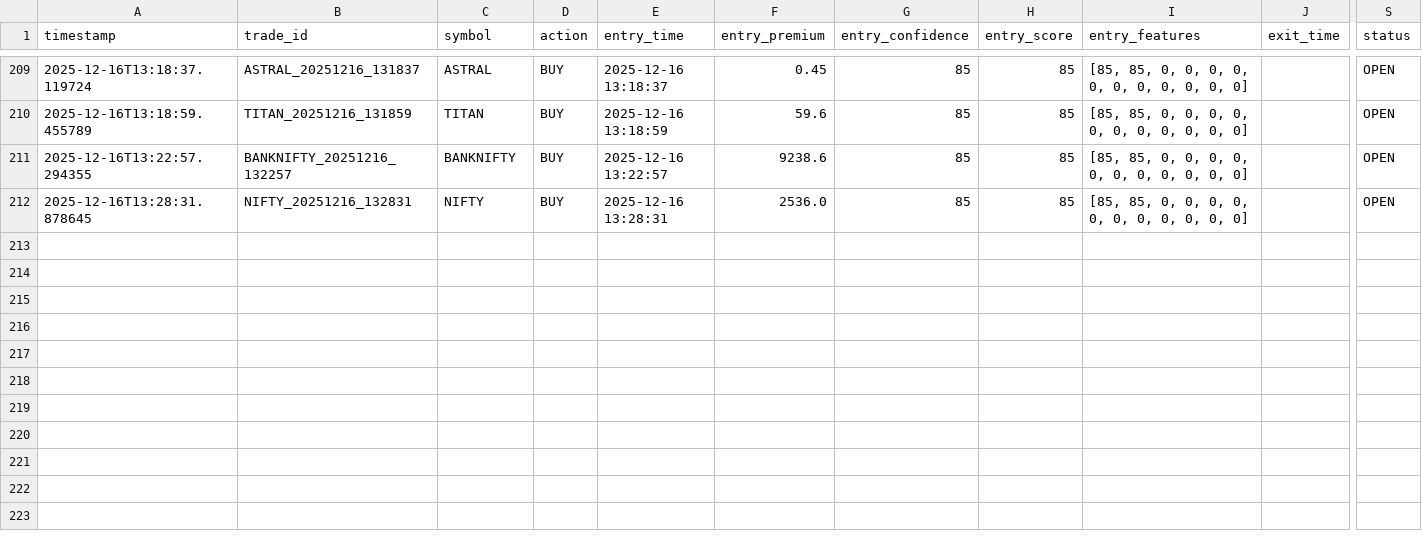
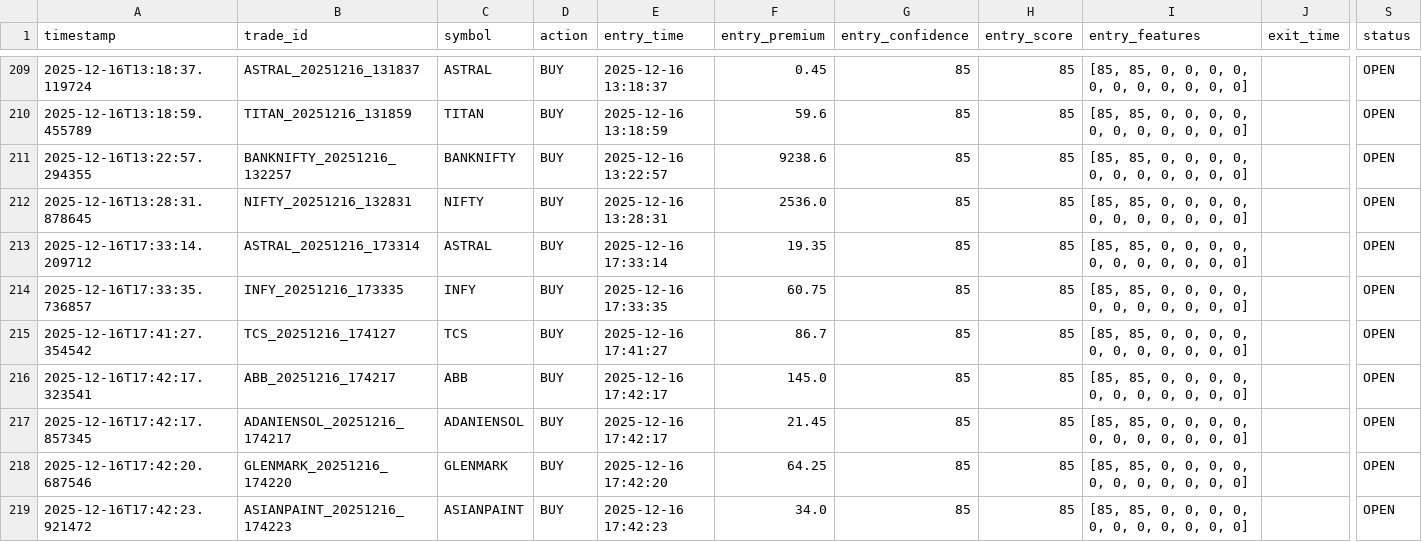
Before and after one commit to santhoshb42/trading_equity_options, a CSV file: options/data/trades.csv, drawn as a sheet; only a part is shown, gaps mark what is left out; rows hold the shown columns only; the diff covers the shown part only; the diff names each change by its address in the sheet, - before the commit and + after, or states it on an @@ line.

```diff
--- a/options/data/trades.csv
+++ b/options/data/trades.csv
+row 213: 2025-12-16T17:33:14.209712 | ASTRAL_20251216_173314 | ASTRAL | BUY | 2025-12-16 17:33:14 | 19.35 | 85 | 85 | [85, 85, 0, 0, 0, 0, 0, 0, 0, 0, 0, 0, 0] |  | OPEN
+row 214: 2025-12-16T17:33:35.736857 | INFY_20251216_173335 | INFY | BUY | 2025-12-16 17:33:35 | 60.75 | 85 | 85 | [85, 85, 0, 0, 0, 0, 0, 0, 0, 0, 0, 0, 0] |  | OPEN
+row 215: 2025-12-16T17:41:27.354542 | TCS_20251216_174127 | TCS | BUY | 2025-12-16 17:41:27 | 86.7 | 85 | 85 | [85, 85, 0, 0, 0, 0, 0, 0, 0, 0, 0, 0, 0] |  | OPEN
+row 216: 2025-12-16T17:42:17.323541 | ABB_20251216_174217 | ABB | BUY | 2025-12-16 17:42:17 | 145.0 | 85 | 85 | [85, 85, 0, 0, 0, 0, 0, 0, 0, 0, 0, 0, 0] |  | OPEN
+row 217: 2025-12-16T17:42:17.857345 | ADANIENSOL_20251216_174217 | ADANIENSOL | BUY | 2025-12-16 17:42:17 | 21.45 | 85 | 85 | [85, 85, 0, 0, 0, 0, 0, 0, 0, 0, 0, 0, 0] |  | OPEN
+row 218: 2025-12-16T17:42:20.687546 | GLENMARK_20251216_174220 | GLENMARK | BUY | 2025-12-16 17:42:20 | 64.25 | 85 | 85 | [85, 85, 0, 0, 0, 0, 0, 0, 0, 0, 0, 0, 0] |  | OPEN
+row 219: 2025-12-16T17:42:23.921472 | ASIANPAINT_20251216_174223 | ASIANPAINT | BUY | 2025-12-16 17:42:23 | 34.0 | 85 | 85 | [85, 85, 0, 0, 0, 0, 0, 0, 0, 0, 0, 0, 0] |  | OPEN
```
Also changed, not shown: 7 added rows elsewhere in this file, 11 other files.
